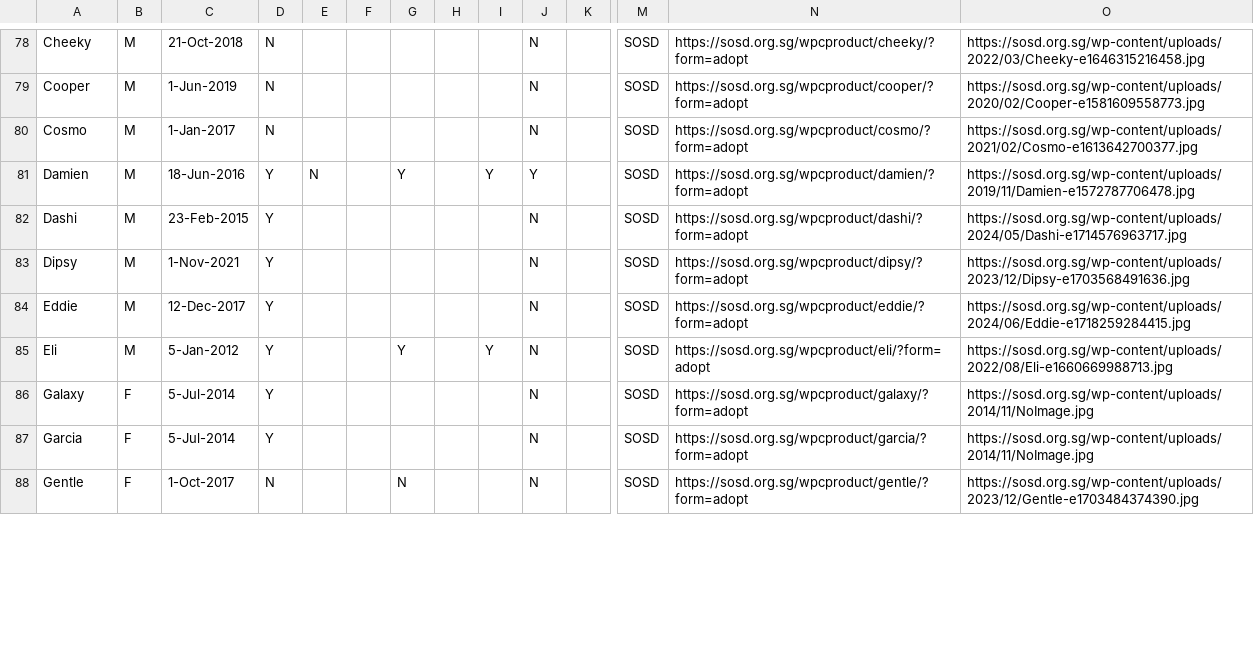
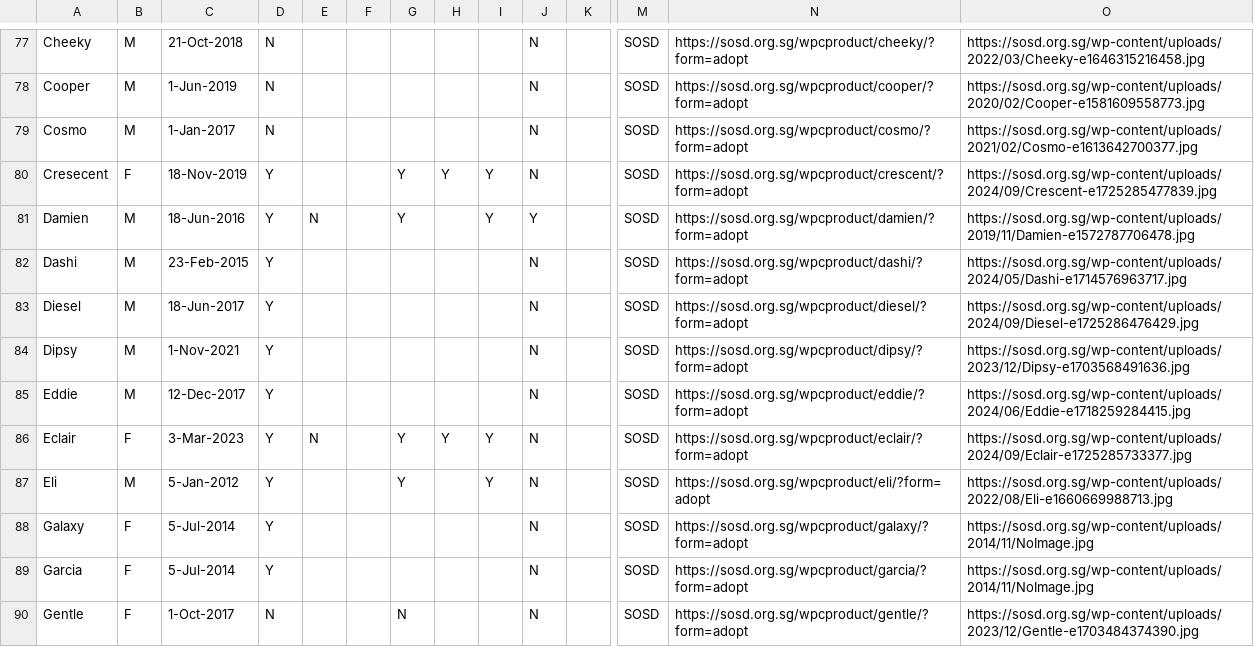
Before and after one commit to Charmainetannlb/Pawright, a CSV file: Data/Doggos17052024 - Sheet1.csv, drawn as a sheet; only a part is shown, gaps mark what is left out; rows hold the shown columns only; the diff covers the shown part only; the diff names each change by its address in the sheet, - before the commit and + after, or states it on an @@ line.

Commit message:
UpdateSep

```diff
--- a/Data/Doggos17052024 - Sheet1.csv
+++ b/Data/Doggos17052024 - Sheet1.csv
+row 80: Cresecent | F | 18-Nov-2019 | Y |  |  | Y | Y | Y | N |  | SOSD | https://sosd.org.sg/wpcproduct/crescent/?form=adopt | https://sosd.org.sg/wp-content/uploads/2024/09/Crescent-e1725285477839.jpg
+row 83: Diesel | M | 18-Jun-2017 | Y |  |  |  |  |  | N |  | SOSD | https://sosd.org.sg/wpcproduct/diesel/?form=adopt | https://sosd.org.sg/wp-content/uploads/2024/09/Diesel-e1725286476429.jpg
+row 86: Eclair | F | 3-Mar-2023 | Y | N |  | Y | Y | Y | N |  | SOSD | https://sosd.org.sg/wpcproduct/eclair/?form=adopt | https://sosd.org.sg/wp-content/uploads/2024/09/Eclair-e1725285733377.jpg
```
Also changed, not shown: 2 added rows and 4 removed rows elsewhere in this file.
